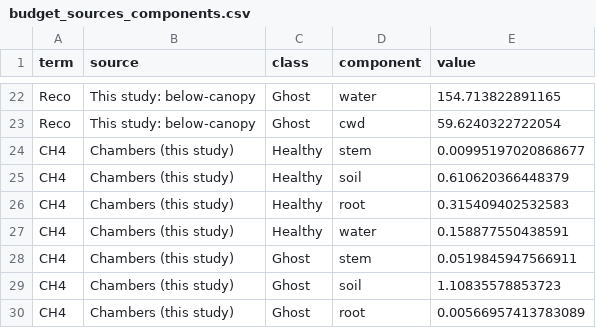
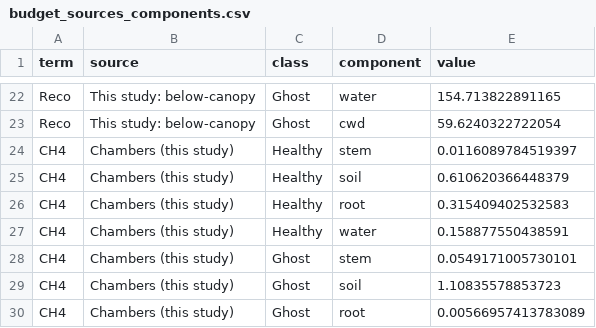
Before and after one commit to jgewirtzman/blueflux-ground, a CSV file: output/upscaling/budget_sources_components.csv, drawn as a sheet; only a part is shown, gaps mark what is left out.

```diff
--- a/output/upscaling/budget_sources_components.csv
+++ b/output/upscaling/budget_sources_components.csv
@@ -23,3 +23,3 @@
 "Reco","This study: below-canopy","Ghost","cwd",59.6240322722054
-"CH4","Chambers (this study)","Healthy","stem",0.00995197020868677
+"CH4","Chambers (this study)","Healthy","stem",0.0116089784519397
 "CH4","Chambers (this study)","Healthy","soil",0.610620366448379
@@ -27,3 +27,3 @@
 "CH4","Chambers (this study)","Healthy","water",0.158877550438591
-"CH4","Chambers (this study)","Ghost","stem",0.0519845947566911
+"CH4","Chambers (this study)","Ghost","stem",0.0549171005730101
 "CH4","Chambers (this study)","Ghost","soil",1.10835578853723
```
Also changed, not shown: output/upscaling/budget_sources_totals.csv, output/upscaling/cwd_sensitivity.csv, 38 other files.
